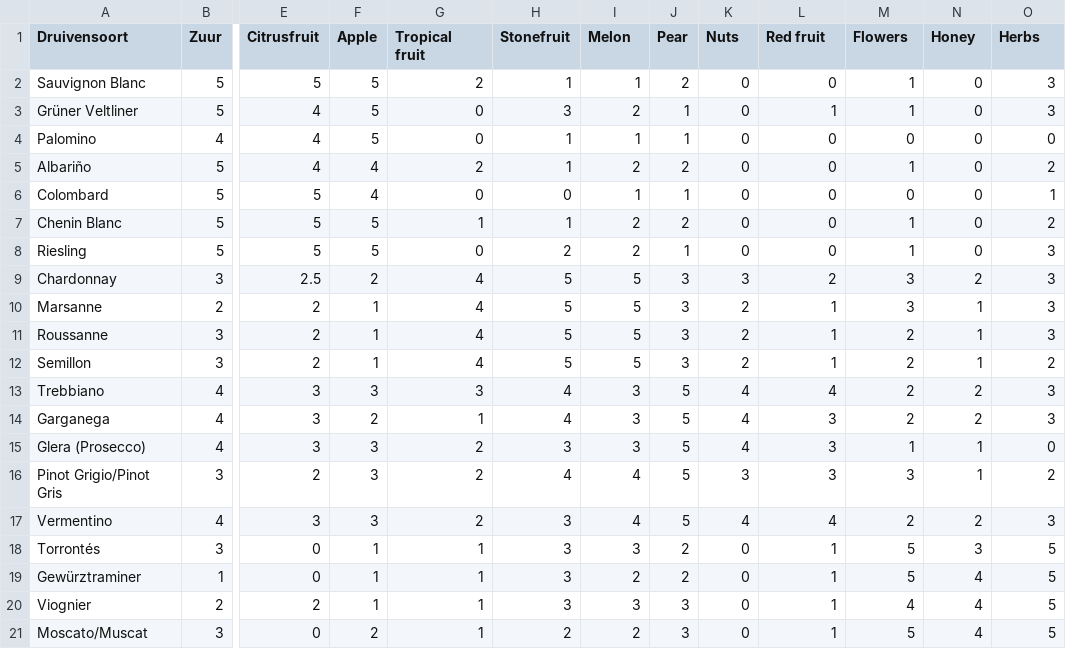
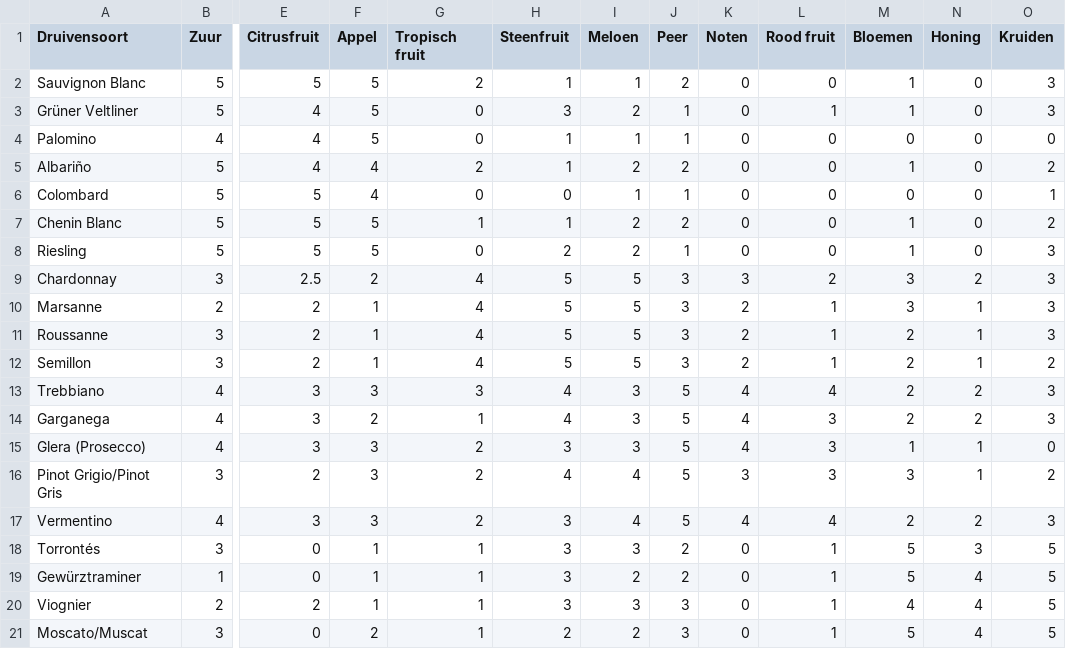
Before and after one commit to StanSmits17/Wijnkompas, a CSV file: csv/data.csv, drawn as a sheet; only a part is shown, gaps mark what is left out; the diff names each change by its address in the sheet, - before the commit and + after, or states it on an @@ line.

Commit message:
Update data.csv

```diff
--- a/csv/data.csv
+++ b/csv/data.csv
-F1: Apple
+F1: Appel
-G1: Tropical fruit
+G1: Tropisch fruit
-H1: Stonefruit
+H1: Steenfruit
-I1: Melon
+I1: Meloen
-J1: Pear
+J1: Peer
-K1: Nuts
+K1: Noten
-L1: Red fruit
+L1: Rood fruit
-M1: Flowers
+M1: Bloemen
-N1: Honey
+N1: Honing
-O1: Herbs
+O1: Kruiden
```
